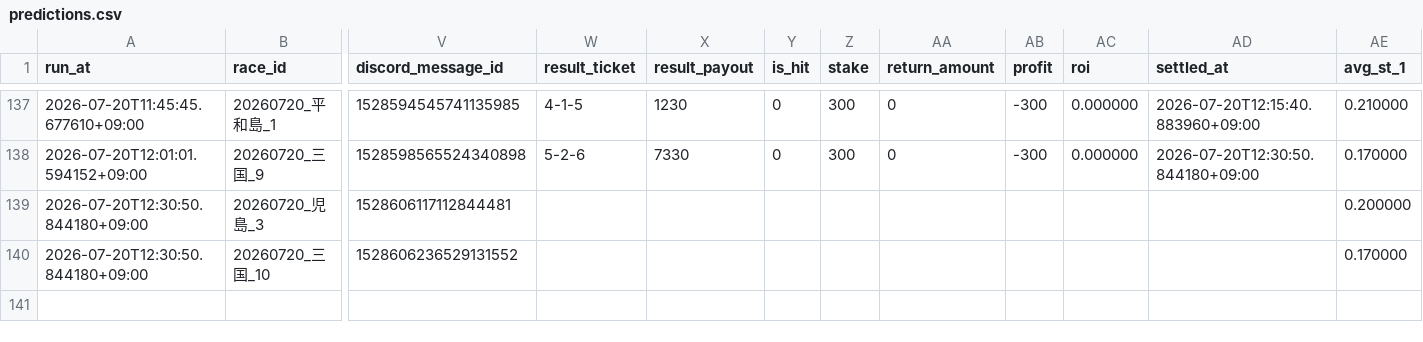
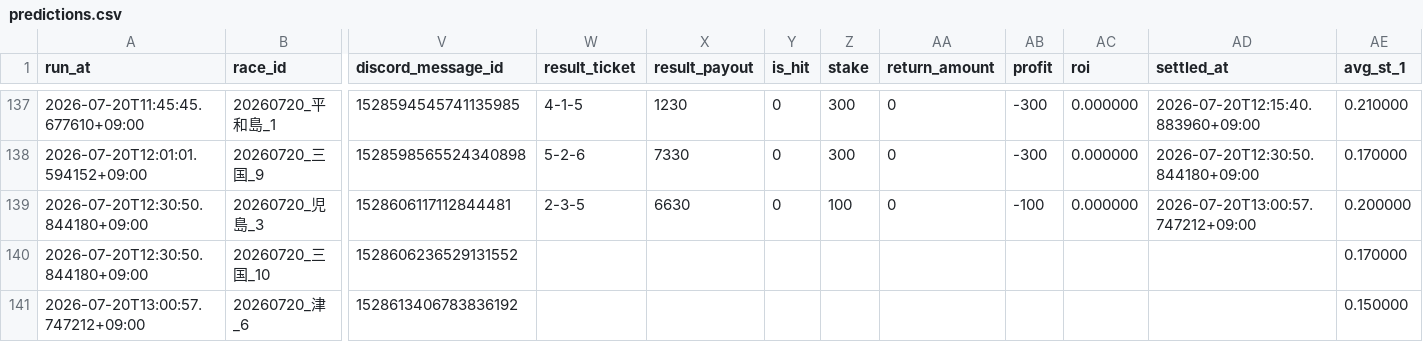
Before and after one commit to kibidanngo3/boatrace_bot, a CSV file: predictions.csv, drawn as a sheet; only a part is shown, gaps mark what is left out; rows hold the shown columns only; the diff names each change by its address in the sheet, - before the commit and + after, or states it on an @@ line.

```diff
--- a/predictions.csv
+++ b/predictions.csv
-W139 (result_ticket): (empty)
+W139 (result_ticket): 2-3-5
-X139 (result_payout): (empty)
+X139 (result_payout): 6630
-Y139 (is_hit): (empty)
+Y139 (is_hit): 0
-Z139 (stake): (empty)
+Z139 (stake): 100
-AA139 (return_amount): (empty)
+AA139 (return_amount): 0
-AB139 (profit): (empty)
+AB139 (profit): -100
-AC139 (roi): (empty)
+AC139 (roi): 0.000000
-AD139 (settled_at): (empty)
+AD139 (settled_at): 2026-07-20T13:00:57.747212+09:00
+row 141: 2026-07-20T13:00:57.747212+09:00 | 20260720_津_6 | 1528613406783836192 |  |  |  |  |  |  |  |  | 0.150000
```
Also changed, not shown: 2 other files.
